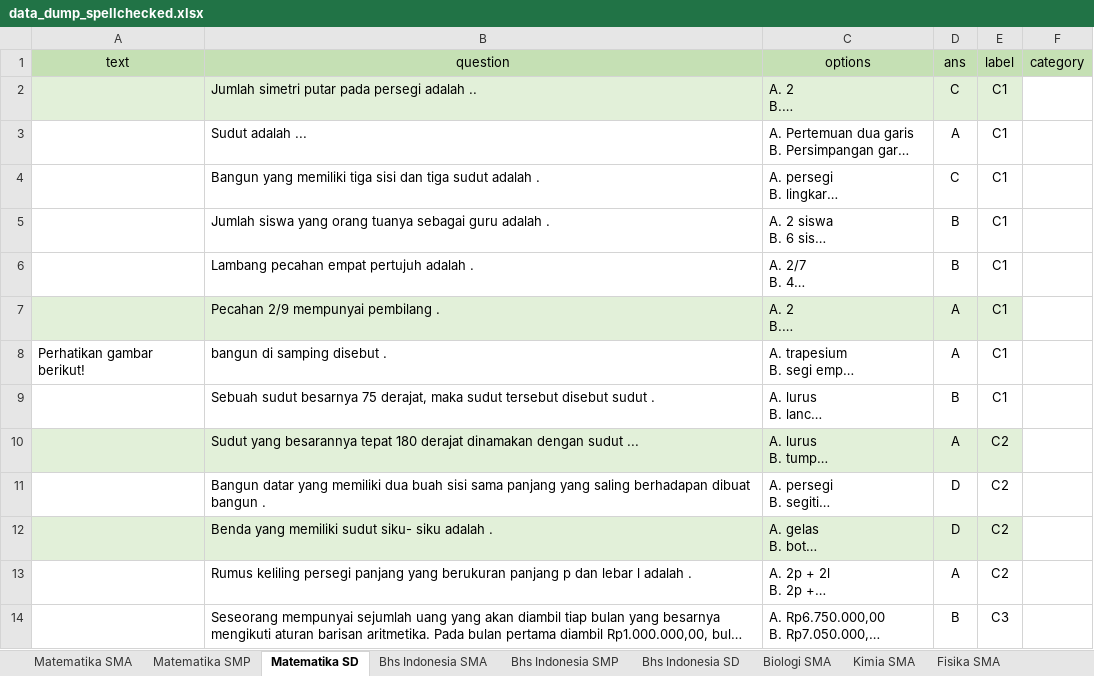
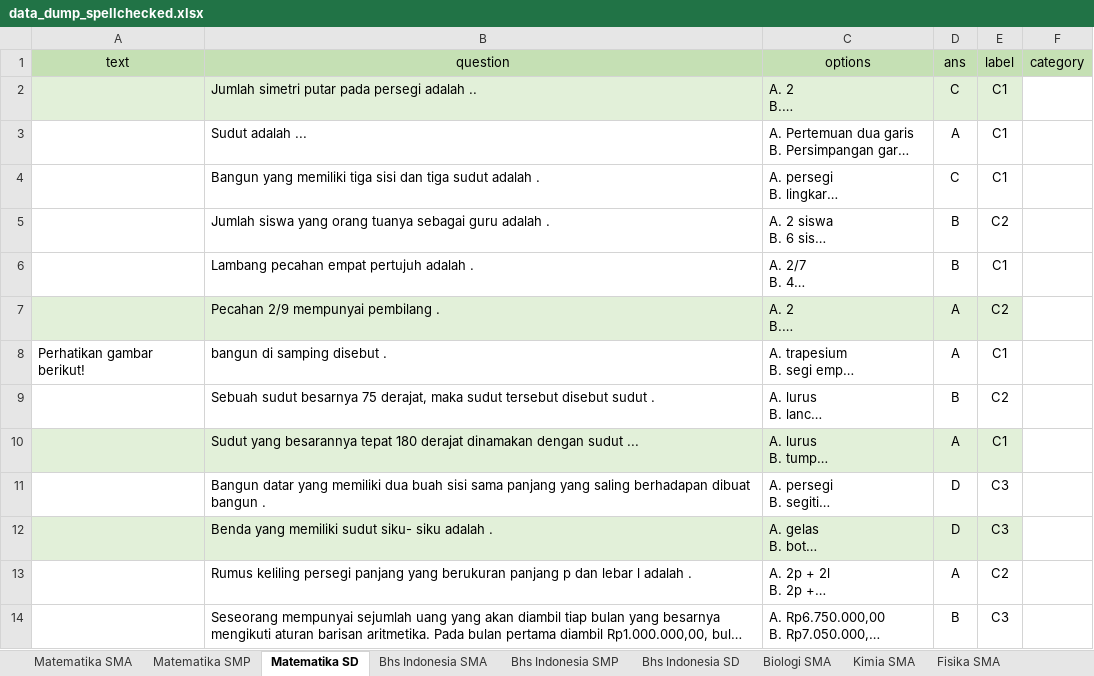
Before and after one commit to prawiraadam/finalproject, an Excel workbook: data/data_dump_spellchecked.xlsx, sheet Matematika SD, drawn as a sheet; only a part is shown; long unchanged cells end in …; values as stored, in another font and other column widths than the file's, no borders; the diff names each change by its address in the sheet, - before the commit and + after, or states it on an @@ line.

Commit message:
Validate labelling

```diff
--- a/data/data_dump_spellchecked.xlsx (sheet Matematika SD)
+++ b/data/data_dump_spellchecked.xlsx (sheet Matematika SD)
-E5 (label): C1
+E5 (label): C2
-E7 (label): C1
+E7 (label): C2
-E9 (label): C1
+E9 (label): C2
-E10 (label): C2
+E10 (label): C1
-E11:E12 (label): C2
+E11:E12 (label): C3
```
Also changed, not shown: sheet Bhs Indonesia SMP, sheet Fisika SMA, sheet Kimia SMA, sheet Bhs Indonesia SMA, sheet Biologi SMA.
